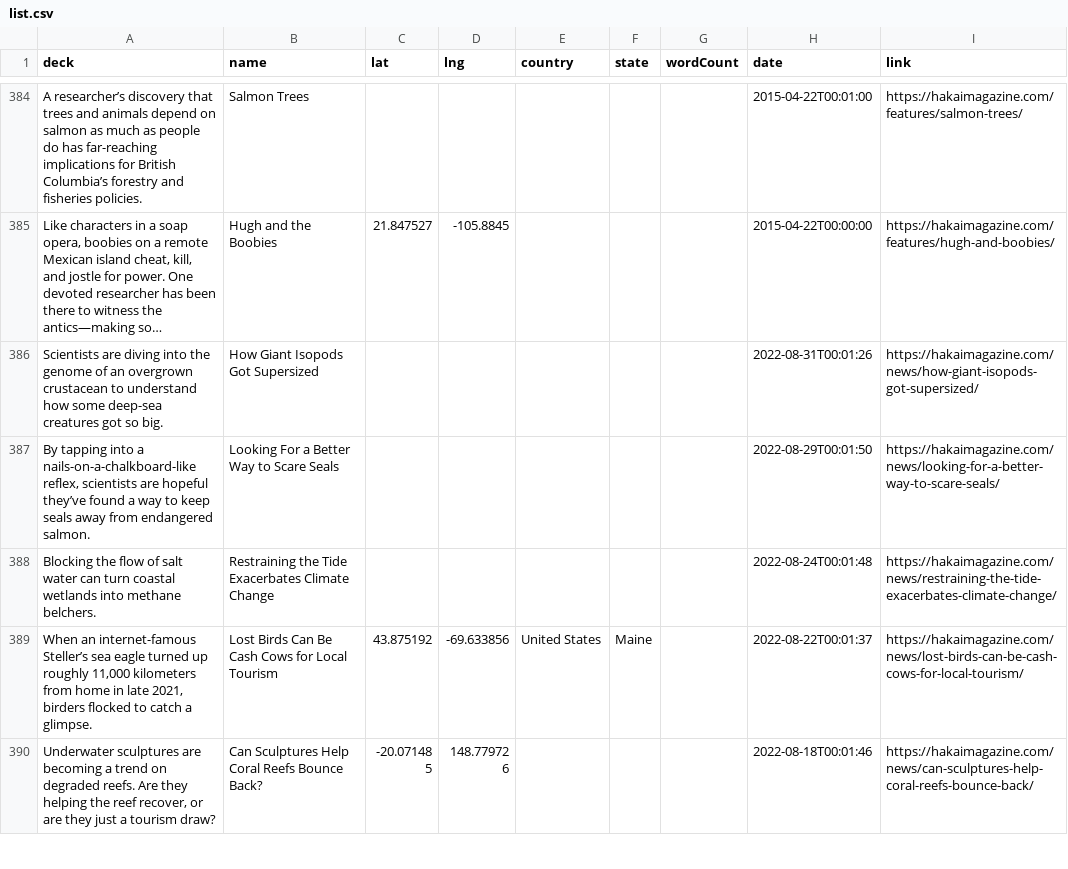
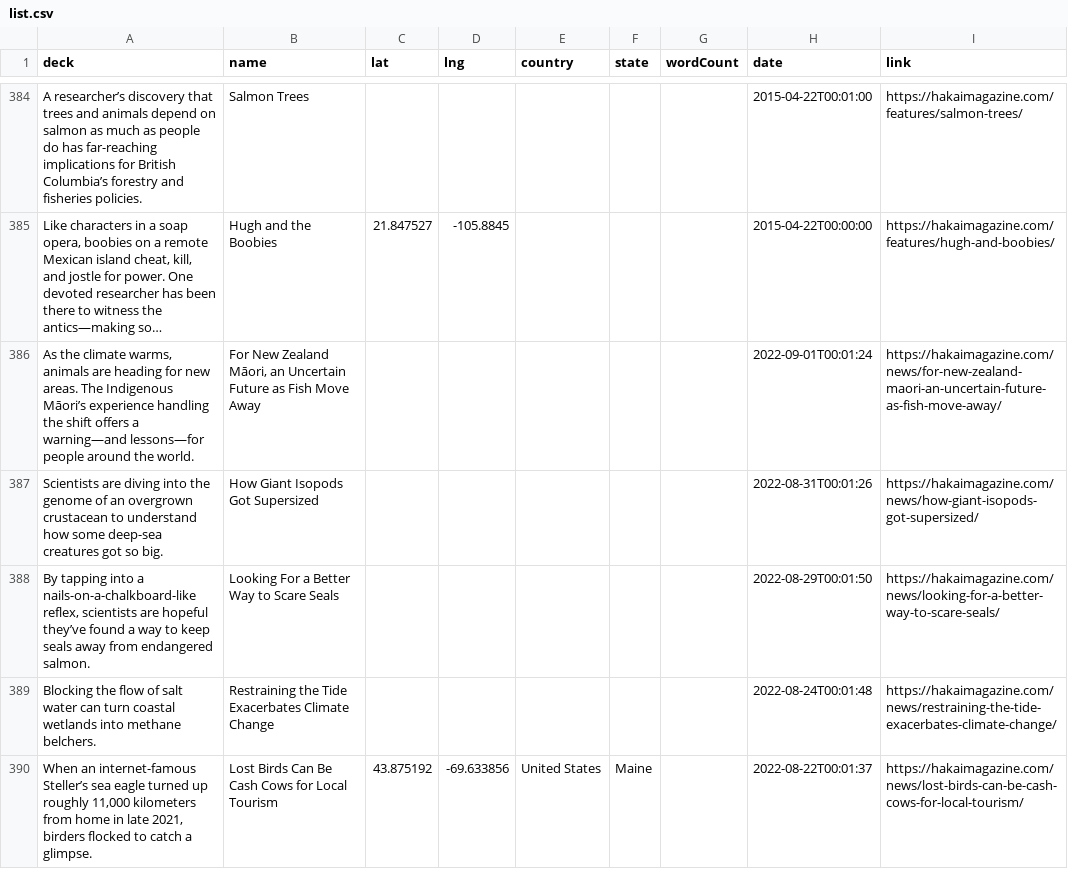
Before and after one commit to HakaiInstitute/magazine-visualizations, a CSV file: list.csv, drawn as a sheet; only a part is shown, gaps mark what is left out; the shorter side is filled out with more unchanged rows; long unchanged cells end in …; the diff names each change by its address in the sheet, - before the commit and + after, or states it on an @@ line.

```diff
--- a/list.csv
+++ b/list.csv
+row 386: As the climate warms, animals are heading for new areas. The Indigenous Māori’s experience handling the shift offers a warning—and lessons—for people around the world. | For New Zealand Māori, an Uncertain Future as Fish Move Away |  |  |  |  |  | 2022-09-01T00:01:24 | https://hakaimagazine.com/news/for-new-zealand-maori-an-uncertain-future-as-fish-move-away/
```
